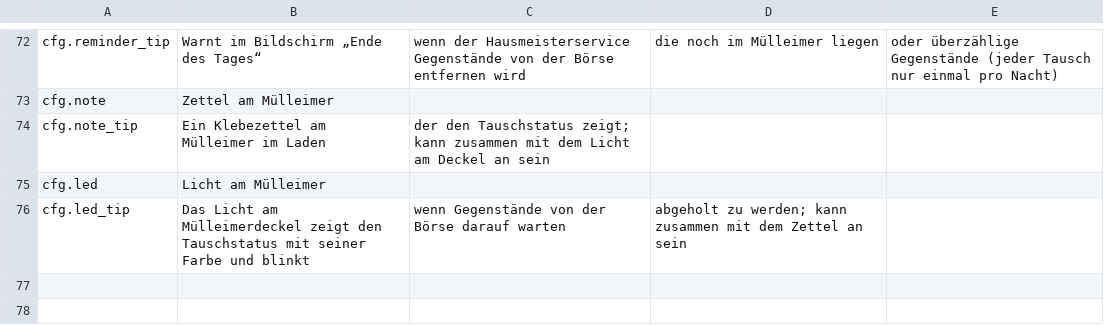
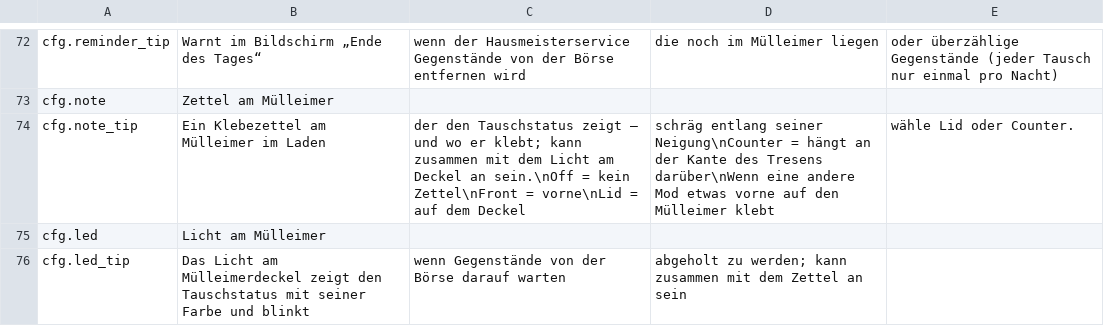
Before and after one commit to dbfoxtw/probably-stolen-mods, a CSV file: mods/exchange-preview/Localization/de.csv, drawn as a sheet; only a part is shown, gaps mark what is left out.

```diff
--- a/mods/exchange-preview/Localization/de.csv
+++ b/mods/exchange-preview/Localization/de.csv
@@ -73,3 +73,3 @@ cfg.reminder_tip,Warnt im Bildschirm „Ende des Tages“, wenn der Hausmeisters
 cfg.note,Zettel am Mülleimer
-cfg.note_tip,Ein Klebezettel am Mülleimer im Laden, der den Tauschstatus zeigt; kann zusammen mit dem Licht am Deckel an sein
+cfg.note_tip,Ein Klebezettel am Mülleimer im Laden, der den Tauschstatus zeigt – und wo er klebt; kann zusammen mit dem Licht am Deckel an sein.\nOff = kein Zettel\nFront = vorne\nLid = auf dem Deckel, schräg entlang seiner Neigung\nCounter = hängt an der Kante des Tresens darüber\nWenn eine andere Mod etwas vorne auf den Mülleimer klebt, wähle Lid oder Counter.
 cfg.led,Licht am Mülleimer
```
Also changed, not shown: mods/exchange-preview/Localization/en.csv, mods/exchange-preview/Localization/fr.csv, 14 other files.
